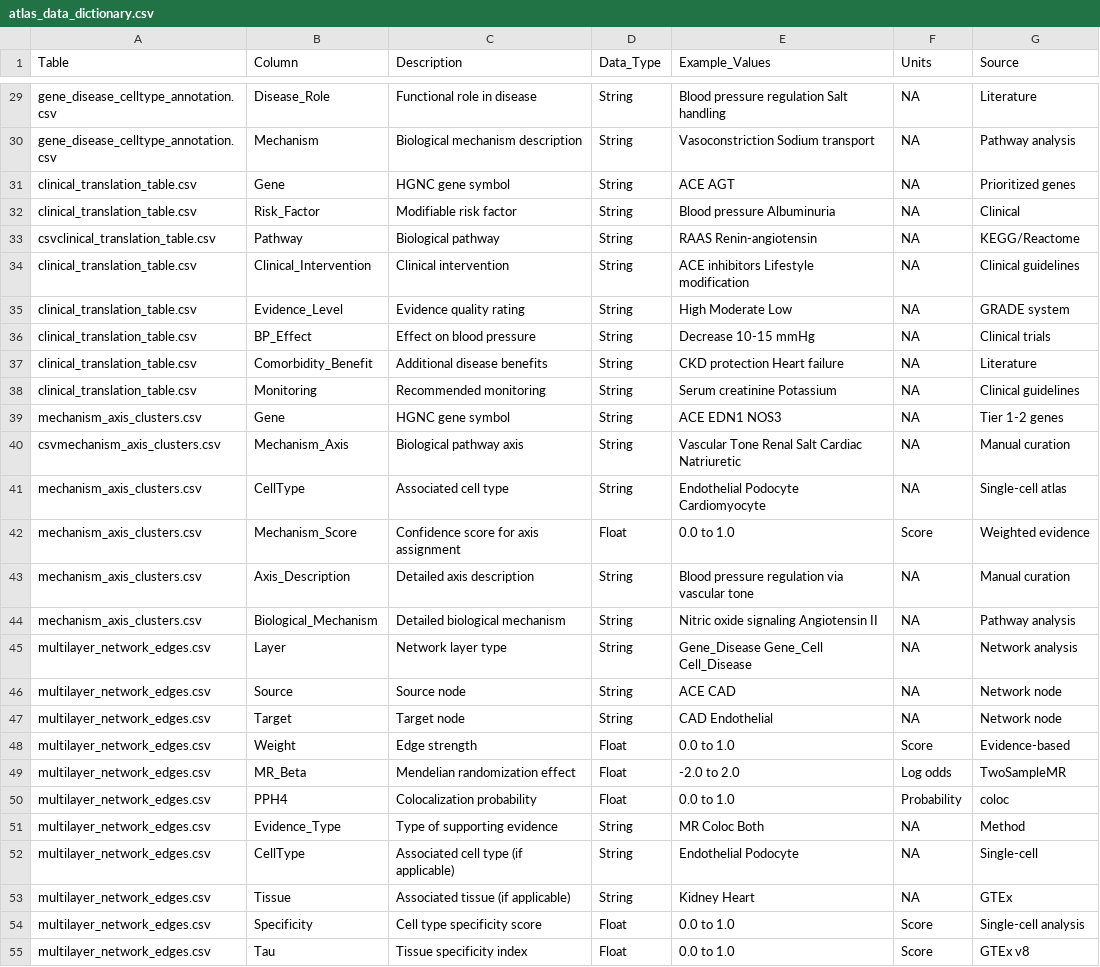
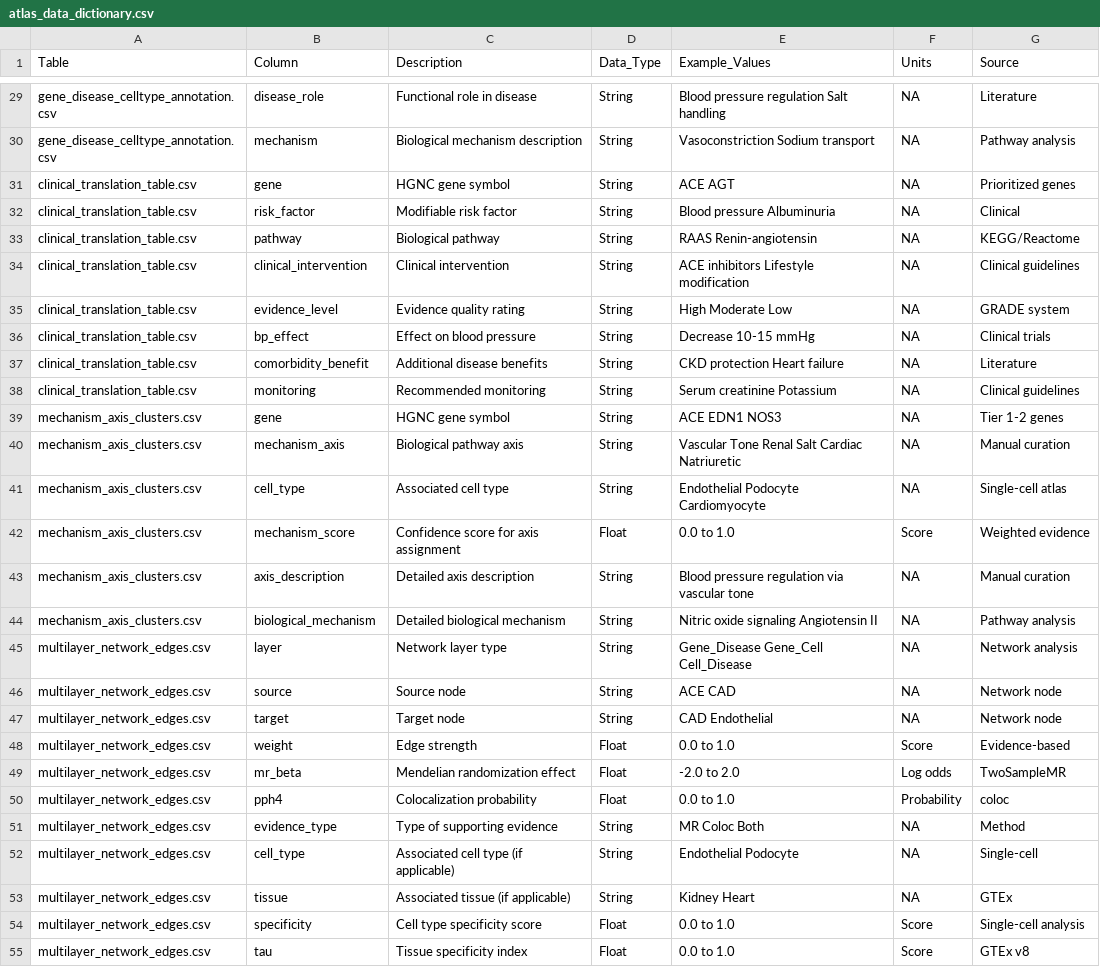
Before and after one commit to Benjamin-JHou/HPCMA, a CSV file: atlas_data_dictionary.csv, drawn as a sheet; only a part is shown, gaps mark what is left out; the diff covers the shown part only; the diff names each change by its address in the sheet, - before the commit and + after, or states it on an @@ line.

Commit message:
refactor(data): clean workspace and unify atlas table schema to snake_case

```diff
--- a/atlas_data_dictionary.csv
+++ b/atlas_data_dictionary.csv
-B29 (Column): Disease_Role
+B29 (Column): disease_role
-B30 (Column): Mechanism
+B30 (Column): mechanism
-B31 (Column): Gene
+B31 (Column): gene
-B32 (Column): Risk_Factor
+B32 (Column): risk_factor
-A33 (Table): csvclinical_translation_table.csv
+A33 (Table): clinical_translation_table.csv
-B33 (Column): Pathway
+B33 (Column): pathway
-B34 (Column): Clinical_Intervention
+B34 (Column): clinical_intervention
-B35 (Column): Evidence_Level
+B35 (Column): evidence_level
-B36 (Column): BP_Effect
+B36 (Column): bp_effect
-B37 (Column): Comorbidity_Benefit
+B37 (Column): comorbidity_benefit
-B38 (Column): Monitoring
+B38 (Column): monitoring
-B39 (Column): Gene
+B39 (Column): gene
-A40 (Table): csvmechanism_axis_clusters.csv
+A40 (Table): mechanism_axis_clusters.csv
-B40 (Column): Mechanism_Axis
+B40 (Column): mechanism_axis
-B41 (Column): CellType
+B41 (Column): cell_type
-B42 (Column): Mechanism_Score
+B42 (Column): mechanism_score
-B43 (Column): Axis_Description
+B43 (Column): axis_description
-B44 (Column): Biological_Mechanism
+B44 (Column): biological_mechanism
-B45 (Column): Layer
+B45 (Column): layer
-B46 (Column): Source
+B46 (Column): source
-B47 (Column): Target
+B47 (Column): target
-B48 (Column): Weight
+B48 (Column): weight
-B49 (Column): MR_Beta
+B49 (Column): mr_beta
-B50 (Column): PPH4
+B50 (Column): pph4
-B51 (Column): Evidence_Type
+B51 (Column): evidence_type
-B52 (Column): CellType
+B52 (Column): cell_type
-B53 (Column): Tissue
+B53 (Column): tissue
-B54 (Column): Specificity
+B54 (Column): specificity
-B55 (Column): Tau
+B55 (Column): tau
```
Also changed, not shown: 113 edited cells elsewhere in this file, atlas_resource/coloc_results.csv, atlas_resource/gene_disease_celltype_annotation.csv, 18 other files.
